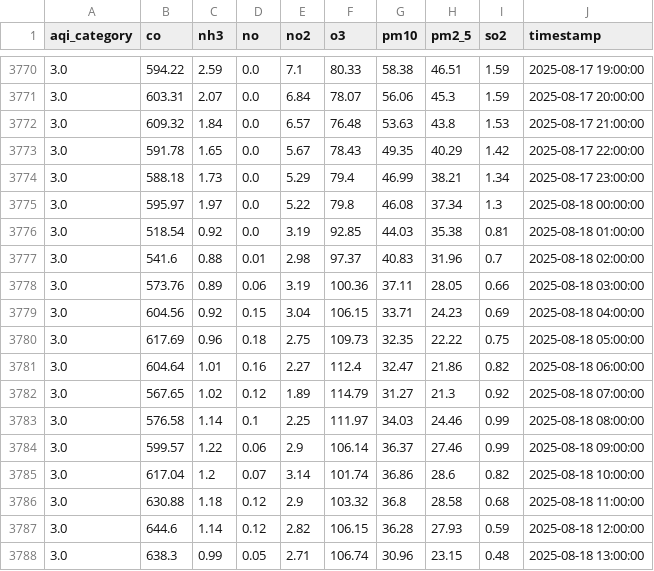
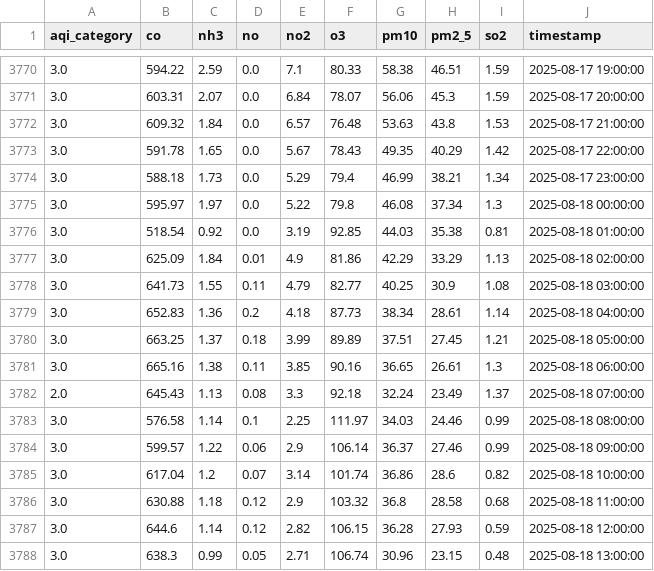
Before and after one commit to adeelkh21/AQI-forecasting-10Pearls, a CSV file: data_repositories/historical_data/raw/pollution_data.csv, drawn as a sheet; only a part is shown, gaps mark what is left out.

```diff
--- a/data_repositories/historical_data/raw/pollution_data.csv
+++ b/data_repositories/historical_data/raw/pollution_data.csv
@@ -3776,8 +3776,8 @@ aqi_category,co,nh3,no,no2,o3,pm10,pm2_5,so2,timestamp
 3.0,518.54,0.92,0.0,3.19,92.85,44.03,35.38,0.81,2025-08-18 01:00:00
-3.0,541.6,0.88,0.01,2.98,97.37,40.83,31.96,0.7,2025-08-18 02:00:00
-3.0,573.76,0.89,0.06,3.19,100.36,37.11,28.05,0.66,2025-08-18 03:00:00
-3.0,604.56,0.92,0.15,3.04,106.15,33.71,24.23,0.69,2025-08-18 04:00:00
-3.0,617.69,0.96,0.18,2.75,109.73,32.35,22.22,0.75,2025-08-18 05:00:00
-3.0,604.64,1.01,0.16,2.27,112.4,32.47,21.86,0.82,2025-08-18 06:00:00
-3.0,567.65,1.02,0.12,1.89,114.79,31.27,21.3,0.92,2025-08-18 07:00:00
+3.0,625.09,1.84,0.01,4.9,81.86,42.29,33.29,1.13,2025-08-18 02:00:00
+3.0,641.73,1.55,0.11,4.79,82.77,40.25,30.9,1.08,2025-08-18 03:00:00
+3.0,652.83,1.36,0.2,4.18,87.73,38.34,28.61,1.14,2025-08-18 04:00:00
+3.0,663.25,1.37,0.18,3.99,89.89,37.51,27.45,1.21,2025-08-18 05:00:00
+3.0,665.16,1.38,0.11,3.85,90.16,36.65,26.61,1.3,2025-08-18 06:00:00
+2.0,645.43,1.13,0.08,3.3,92.18,32.24,23.49,1.37,2025-08-18 07:00:00
 3.0,576.58,1.14,0.1,2.25,111.97,34.03,24.46,0.99,2025-08-18 08:00:00
```
Also changed, not shown: data_repositories/features/phase1_fixed_feature_importance.csv, data_repositories/historical_data/processed/merged_data.csv, 9 other files.
